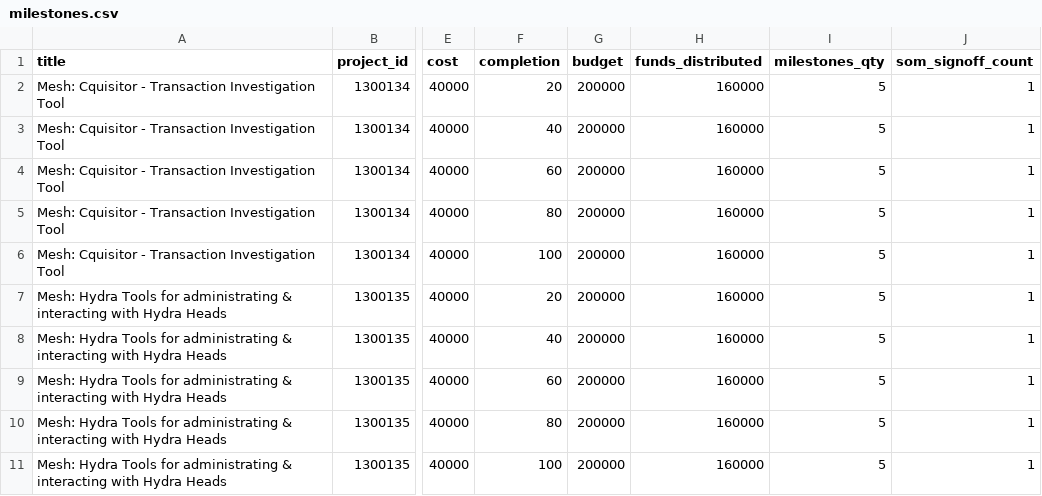
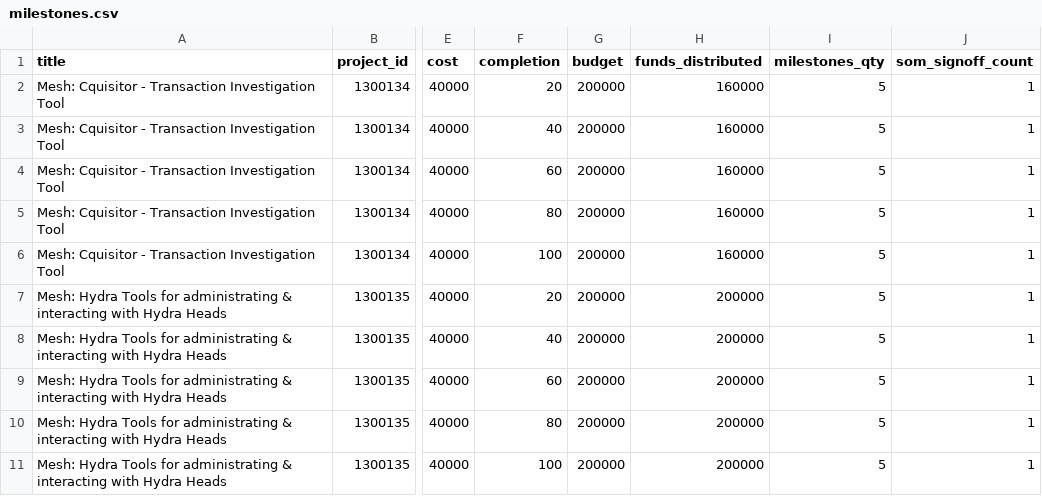
Before and after one commit to Andre-Diamond/proposal-tracker-template, a CSV file: data/milestones.csv, drawn as a sheet; only a part is shown, gaps mark what is left out; the diff names each change by its address in the sheet, - before the commit and + after, or states it on an @@ line.

```diff
--- a/data/milestones.csv
+++ b/data/milestones.csv
-H7:H11 (funds_distributed): 160000
+H7:H11 (funds_distributed): 200000
```
Also changed, not shown: data/global_financials.csv, data/proposals.csv.
